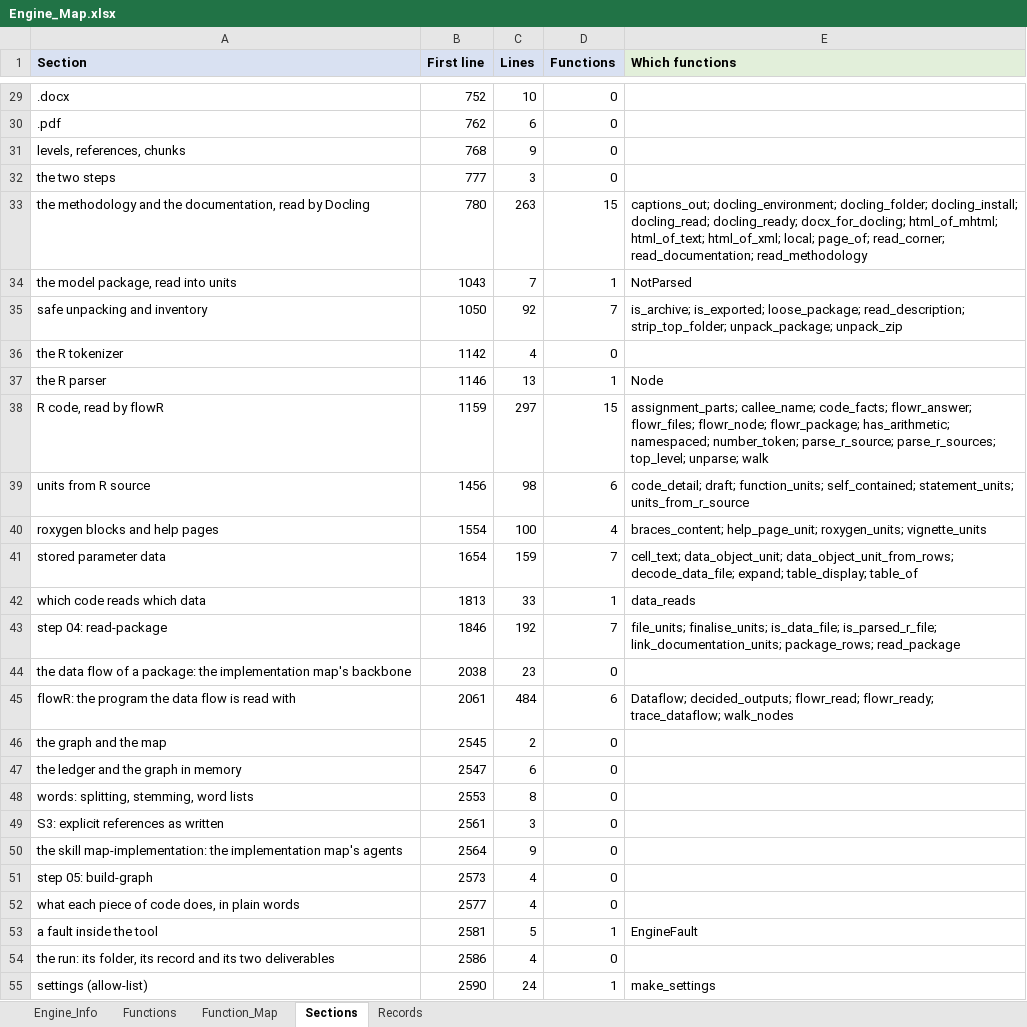
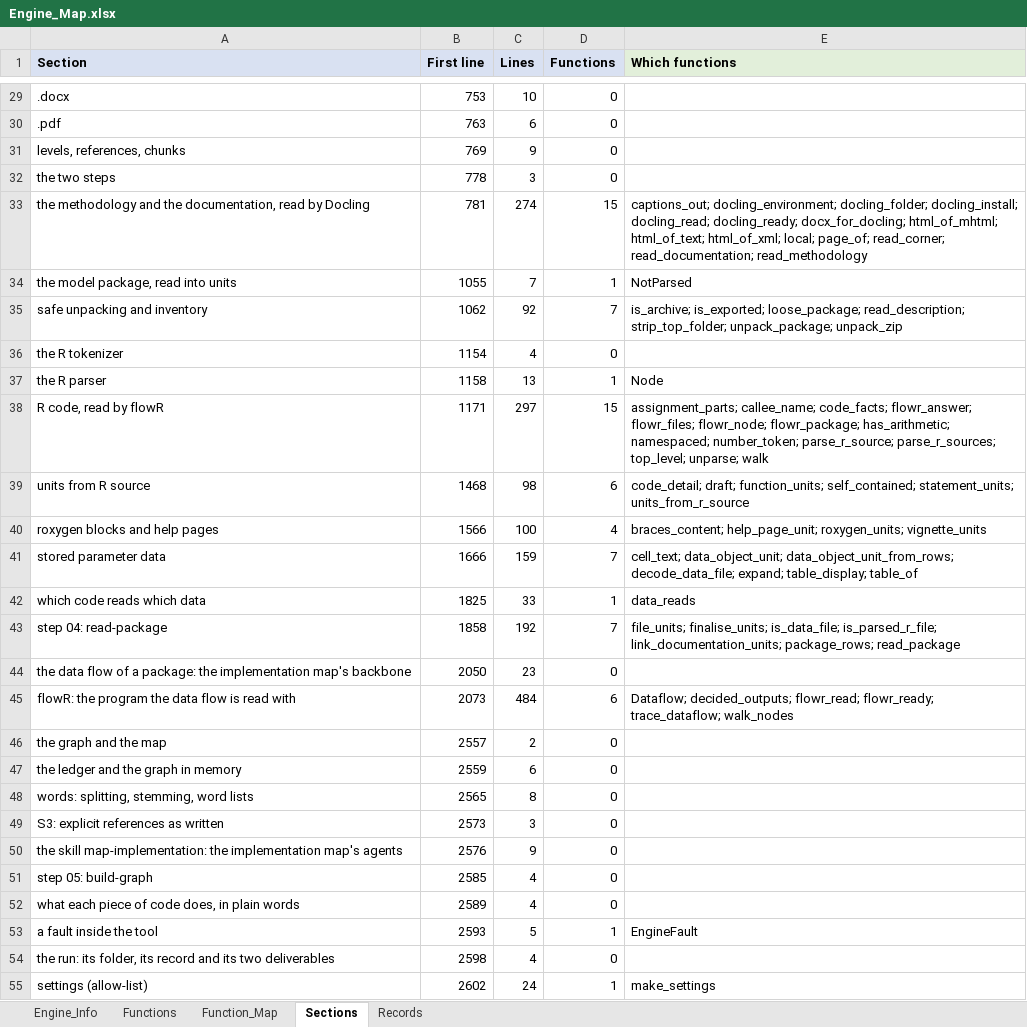
Before and after one commit to khruangbin007/verifier_simpler, an Excel workbook: Engine_Map.xlsx, sheet Sections, drawn as a sheet; only a part is shown, gaps mark what is left out; values as stored, in another font and other column widths than the file's, no borders; the diff covers the shown part only; the diff names each change by its address in the sheet, - before the commit and + after, or states it on an @@ line.

```diff
--- a/Engine_Map.xlsx (sheet Sections)
+++ b/Engine_Map.xlsx (sheet Sections)
-B29 (First line): 752
+B29 (First line): 753
-B30 (First line): 762
+B30 (First line): 763
-B31 (First line): 768
+B31 (First line): 769
-B32 (First line): 777
+B32 (First line): 778
-B33 (First line): 780
+B33 (First line): 781
-C33 (Lines): 263
+C33 (Lines): 274
-B34 (First line): 1043
+B34 (First line): 1055
-B35 (First line): 1050
+B35 (First line): 1062
-B36 (First line): 1142
+B36 (First line): 1154
-B37 (First line): 1146
+B37 (First line): 1158
-B38 (First line): 1159
+B38 (First line): 1171
-B39 (First line): 1456
+B39 (First line): 1468
-B40 (First line): 1554
+B40 (First line): 1566
-B41 (First line): 1654
+B41 (First line): 1666
-B42 (First line): 1813
+B42 (First line): 1825
-B43 (First line): 1846
+B43 (First line): 1858
-B44 (First line): 2038
+B44 (First line): 2050
-B45 (First line): 2061
+B45 (First line): 2073
-B46 (First line): 2545
+B46 (First line): 2557
-B47 (First line): 2547
+B47 (First line): 2559
-B48 (First line): 2553
+B48 (First line): 2565
-B49 (First line): 2561
+B49 (First line): 2573
-B50 (First line): 2564
+B50 (First line): 2576
-B51 (First line): 2573
+B51 (First line): 2585
-B52 (First line): 2577
+B52 (First line): 2589
-B53 (First line): 2581
+B53 (First line): 2593
-B54 (First line): 2586
+B54 (First line): 2598
-B55 (First line): 2590
+B55 (First line): 2602
```
Also changed, not shown: 1 added row and 44 edited cells elsewhere in this sheet, sheet Function_Map, sheet Functions, sheet Engine_Info, 4 other files.
